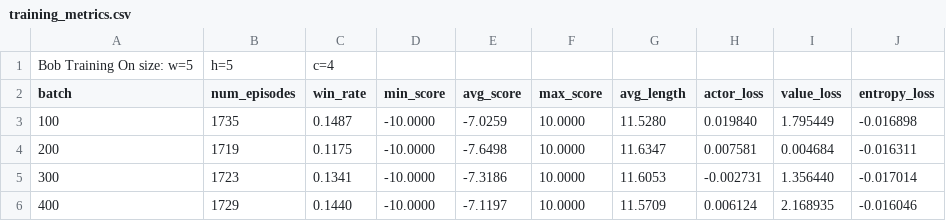
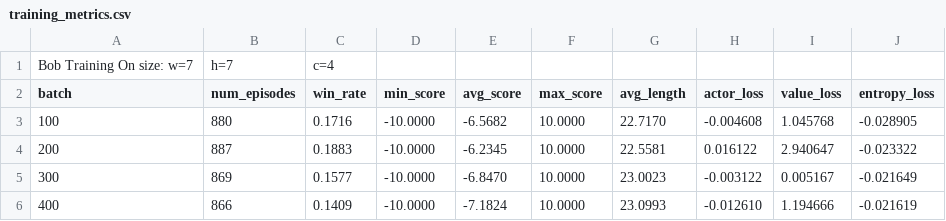
Before and after one commit to Matthias-Carre/Graph-Coloring-Game-On-Grid, a CSV file: GridGame/checkpoints/Bob/training_metrics.csv, drawn as a sheet; only a part is shown; the diff covers the shown part only.

```diff
--- a/GridGame/checkpoints/Bob/training_metrics.csv
+++ b/GridGame/checkpoints/Bob/training_metrics.csv
@@ -1,6 +1,6 @@
-Bob Training On size: w=5, h=5, c=4
+Bob Training On size: w=7, h=7, c=4
 batch,num_episodes,win_rate,min_score,avg_score,max_score,avg_length,actor_loss,value_loss,entropy_loss
-100,1735,0.1487,-10.0000,-7.0259,10.0000,11.5280,0.019840,1.795449,-0.016898
-200,1719,0.1175,-10.0000,-7.6498,10.0000,11.6347,0.007581,0.004684,-0.016311
-300,1723,0.1341,-10.0000,-7.3186,10.0000,11.6053,-0.002731,1.356440,-0.017014
-400,1729,0.1440,-10.0000,-7.1197,10.0000,11.5709,0.006124,2.168935,-0.016046
+100,880,0.1716,-10.0000,-6.5682,10.0000,22.7170,-0.004608,1.045768,-0.028905
+200,887,0.1883,-10.0000,-6.2345,10.0000,22.5581,0.016122,2.940647,-0.023322
+300,869,0.1577,-10.0000,-6.8470,10.0000,23.0023,-0.003122,0.005167,-0.021649
+400,866,0.1409,-10.0000,-7.1824,10.0000,23.0993,-0.012610,1.194666,-0.021619
```
Also changed, not shown: 1 removed row and 21 edited cells elsewhere in this file, 9 other files.
